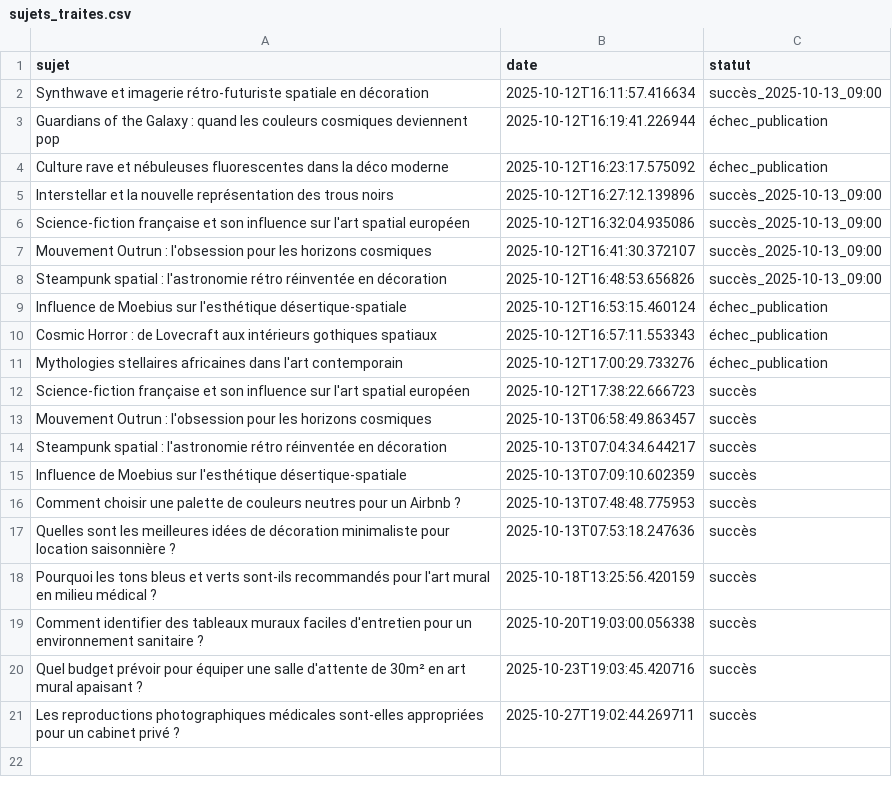
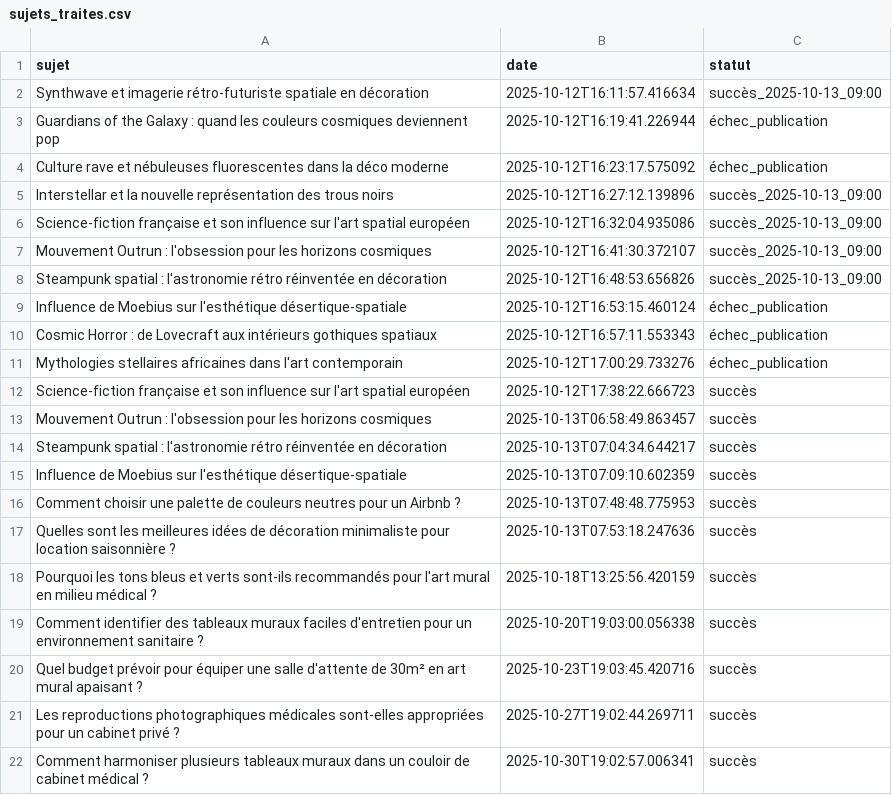
Before and after one commit to Metalosmose21/Cabinet-m-dical-2, a CSV file: sujets_traites.csv, drawn as a sheet.

```diff
--- a/sujets_traites.csv
+++ b/sujets_traites.csv
@@ -21 +21,2 @@ Quel budget prévoir pour équiper une salle d'attente de 30m² en art mural apa
 Les reproductions photographiques médicales sont-elles appropriées pour un cabinet privé ?,2025-10-27T19:02:44.269711,succès
+Comment harmoniser plusieurs tableaux muraux dans un couloir de cabinet médical ?,2025-10-30T19:02:57.006341,succès
```
Also changed, not shown: sujets.csv.
